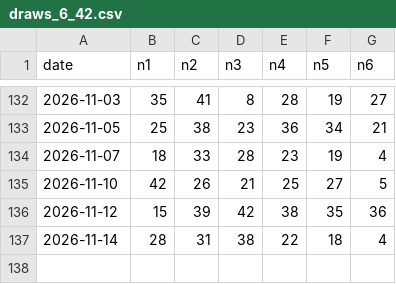
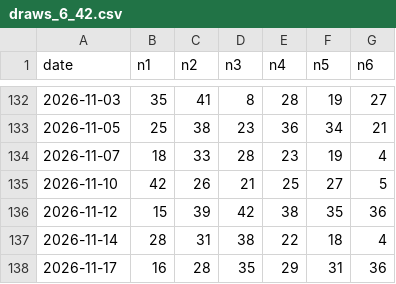
Before and after one commit to Mystgraider/loo_bot, a CSV file: data/draws_6_42.csv, drawn as a sheet; only a part is shown, gaps mark what is left out.

```diff
--- a/data/draws_6_42.csv
+++ b/data/draws_6_42.csv
@@ -137 +137,2 @@ date,n1,n2,n3,n4,n5,n6
 2026-11-14,28,31,38,22,18,4
+2026-11-17,16,28,35,29,31,36
```
Also changed, not shown: data/draws_6_49.csv, data/draws_6_58.csv, 3 other files.
